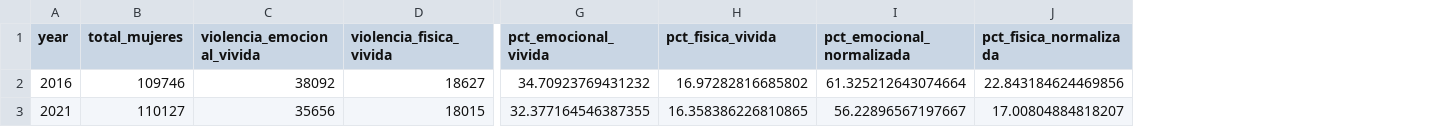
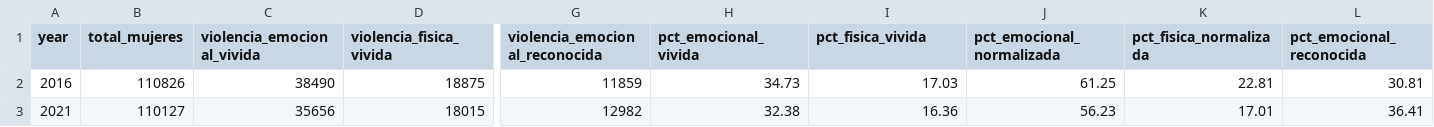
Before and after one commit to carlapilgram23/ENDIREH-invisible-violence-, a CSV file: results/combined/tables/resumen_general.csv, drawn as a sheet; only a part is shown, gaps mark what is left out; addresses are those after the commit; the diff covers the shown part only; the diff names each change by its address in the sheet, - before the commit and + after, or states it on an @@ line.

Commit message:
Clean datasets with regression

```diff
--- a/results/combined/tables/resumen_general.csv
+++ b/results/combined/tables/resumen_general.csv
+column G (violencia_emocional_reconocida), rows 2-3: 11859 | 12982
+column L (pct_emocional_reconocida), rows 2-3: 30.81 | 36.41
-B2 (total_mujeres): 109746
+B2 (total_mujeres): 110826
-C2 (violencia_emocional_vivida): 38092
+C2 (violencia_emocional_vivida): 38490
-D2 (violencia_fisica_vivida): 18627
+D2 (violencia_fisica_vivida): 18875
-H2 (pct_emocional_vivida): 34.70923769431232
+H2 (pct_emocional_vivida): 34.73
-I2 (pct_fisica_vivida): 16.97282816685802
+I2 (pct_fisica_vivida): 17.03
-J2 (pct_emocional_normalizada): 61.325212643074664
+J2 (pct_emocional_normalizada): 61.25
-K2 (pct_fisica_normalizada): 22.843184624469856
+K2 (pct_fisica_normalizada): 22.81
-H3 (pct_emocional_vivida): 32.377164546387355
+H3 (pct_emocional_vivida): 32.38
-I3 (pct_fisica_vivida): 16.358386226810865
+I3 (pct_fisica_vivida): 16.36
-J3 (pct_emocional_normalizada): 56.22896567197667
+J3 (pct_emocional_normalizada): 56.23
-K3 (pct_fisica_normalizada): 17.00804884818207
+K3 (pct_fisica_normalizada): 17.01
```
Also changed, not shown: 2 edited cells elsewhere in this file, 32 other files.
